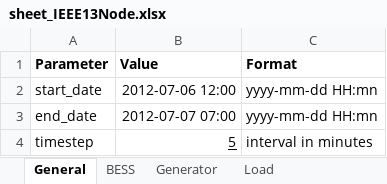
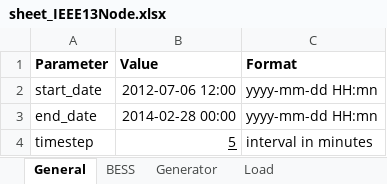
Before and after one commit to JCARNEIROX/IA367-Aprendizado-Reforco, an Excel workbook: GridFlexPy/data/spreadsheets/sheet_IEEE13Node.xlsx, sheet General, drawn as a sheet; values as stored, in another font and other column widths than the file's, no borders; the diff names each change by its address in the sheet, - before the commit and + after, or states it on an @@ line.

```diff
--- a/GridFlexPy/data/spreadsheets/sheet_IEEE13Node.xlsx (sheet General)
+++ b/GridFlexPy/data/spreadsheets/sheet_IEEE13Node.xlsx (sheet General)
-B3 (Value): 2012-07-07 07:00
+B3 (Value): 2014-02-28 00:00
```
Also changed, not shown: 4 other files.
